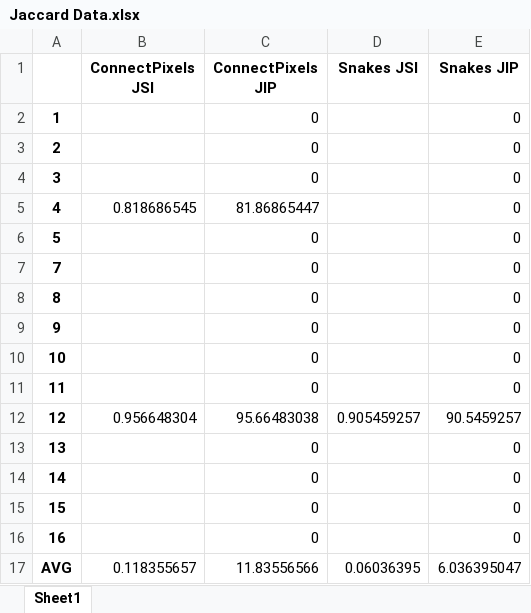
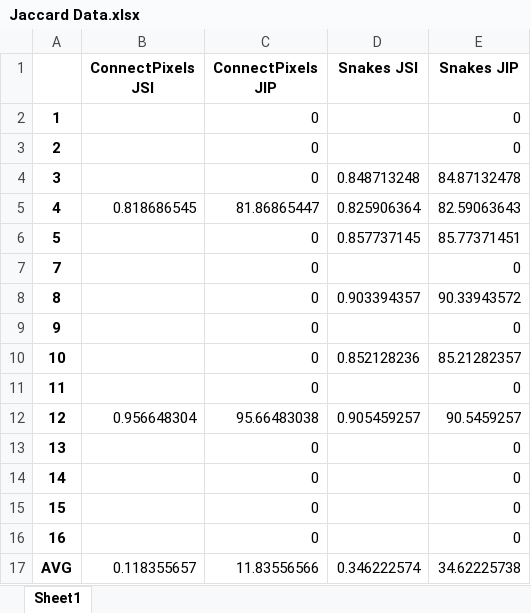
Before and after one commit to smbailes/loewlab, an Excel workbook: Segmentation MATLAB Code/Jaccard Data.xlsx, sheet Sheet1, drawn as a sheet; values as stored, in another font and other column widths than the file's, no borders; the diff names each change by its address in the sheet, - before the commit and + after, or states it on an @@ line.

Commit message:
jaccard

```diff
--- a/Segmentation MATLAB Code/Jaccard Data.xlsx (sheet Sheet1)
+++ b/Segmentation MATLAB Code/Jaccard Data.xlsx (sheet Sheet1)
-D4 (Snakes JSI): (empty)
+D4 (Snakes JSI): 0.848713248
-E4 (Snakes JIP): 0
+E4 (Snakes JIP): 84.87132478
-D5 (Snakes JSI): (empty)
+D5 (Snakes JSI): 0.825906364
-E5 (Snakes JIP): 0
+E5 (Snakes JIP): 82.59063643
-D6 (Snakes JSI): (empty)
+D6 (Snakes JSI): 0.857737145
-E6 (Snakes JIP): 0
+E6 (Snakes JIP): 85.77371451
-D8 (Snakes JSI): (empty)
+D8 (Snakes JSI): 0.903394357
-E8 (Snakes JIP): 0
+E8 (Snakes JIP): 90.33943572
-D10 (Snakes JSI): (empty)
+D10 (Snakes JSI): 0.852128236
-E10 (Snakes JIP): 0
+E10 (Snakes JIP): 85.21282357
-D17 (Snakes JSI): 0.06036395
+D17 (Snakes JSI): 0.346222574
-E17 (Snakes JIP): 6.036395047
+E17 (Snakes JIP): 34.62225738
```
Also changed, not shown: 21 other files.
